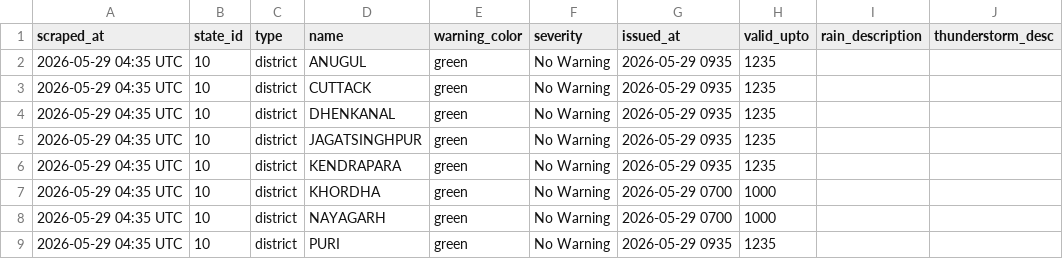
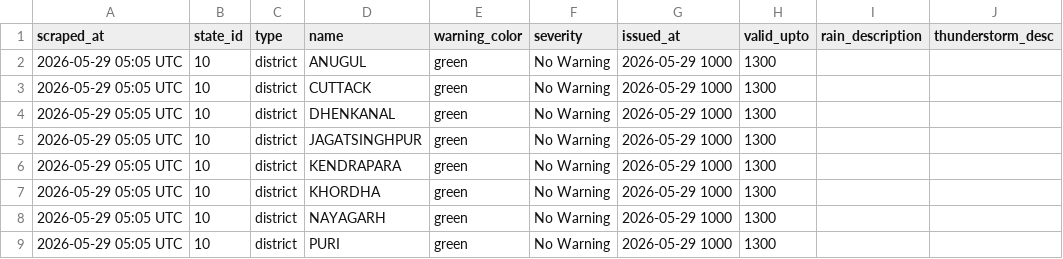
Before and after one commit to sonalmahapatra63-maker/imd-warning-scraper, a CSV file: data/district_warnings_latest.csv, drawn as a sheet; only a part is shown; the diff names each change by its address in the sheet, - before the commit and + after, or states it on an @@ line.

```diff
--- a/data/district_warnings_latest.csv
+++ b/data/district_warnings_latest.csv
-A2:A9 (scraped_at): 2026-05-29 04:35 UTC
+A2:A9 (scraped_at): 2026-05-29 05:05 UTC
-G2:G6 (issued_at): 2026-05-29 0935
+G2:G6 (issued_at): 2026-05-29 1000
-H2:H6 (valid_upto): 1235
+H2:H6 (valid_upto): 1300
-G7:G8 (issued_at): 2026-05-29 0700
+G7:G8 (issued_at): 2026-05-29 1000
-H7:H8 (valid_upto): 1000
+H7:H8 (valid_upto): 1300
-G9 (issued_at): 2026-05-29 0935
+G9 (issued_at): 2026-05-29 1000
-H9 (valid_upto): 1235
+H9 (valid_upto): 1300
```
Also changed, not shown: 1 other file.
